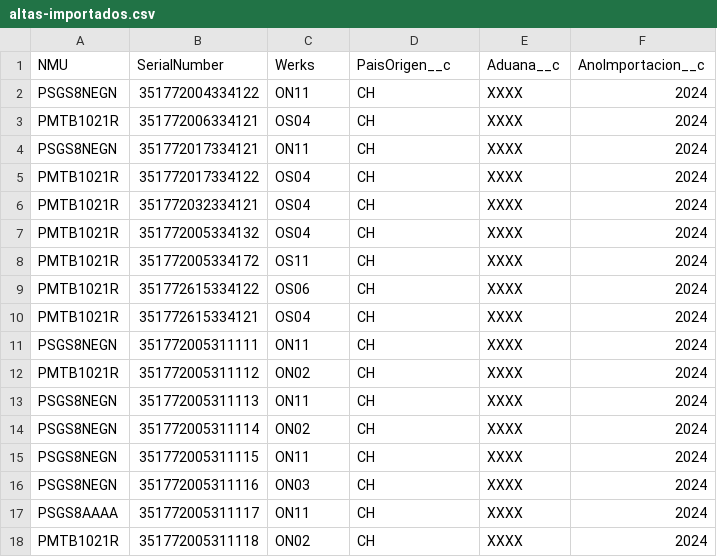
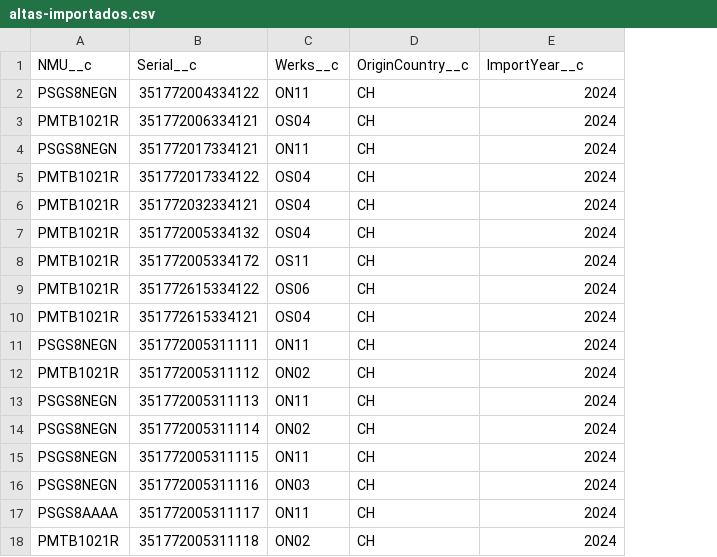
Before and after one commit to sebastianclaros/stockventa, a CSV file: data/altas-importados.csv, drawn as a sheet; removed rows and columns are numbered as before the commit, all else as after; the diff names each change by its address in the sheet, - before the commit and + after, or states it on an @@ line.

```diff
--- a/data/altas-importados.csv
+++ b/data/altas-importados.csv
-column E, rows 2-18: all XXXX
-row 1: NMU | SerialNumber | Werks | PaisOrigen__c | Aduana__c | AnoImportacion__c
+row 1: NMU__c | Serial__c | Werks__c | OriginCountry__c | ImportYear__c
```
Also changed, not shown: 29 other files.
